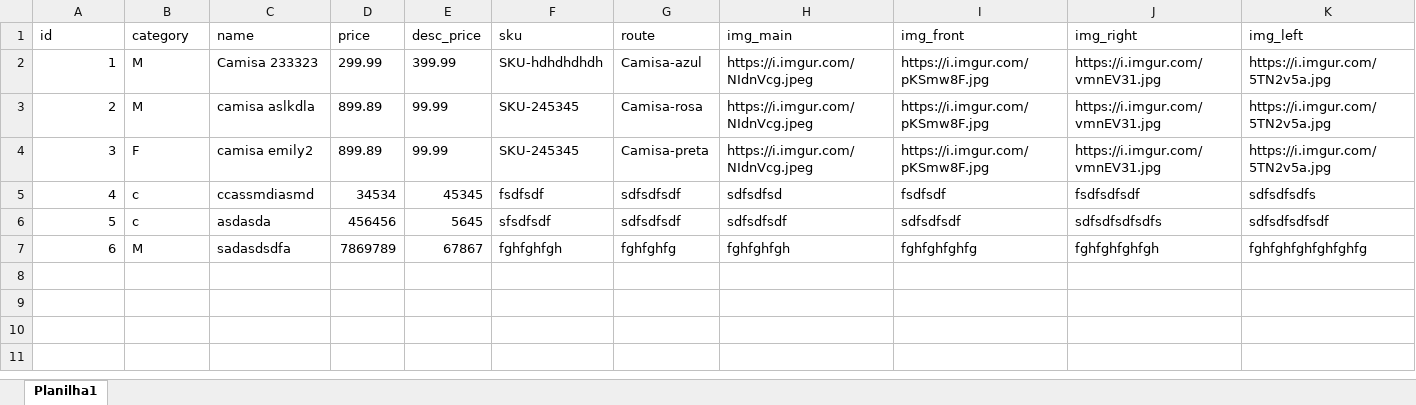
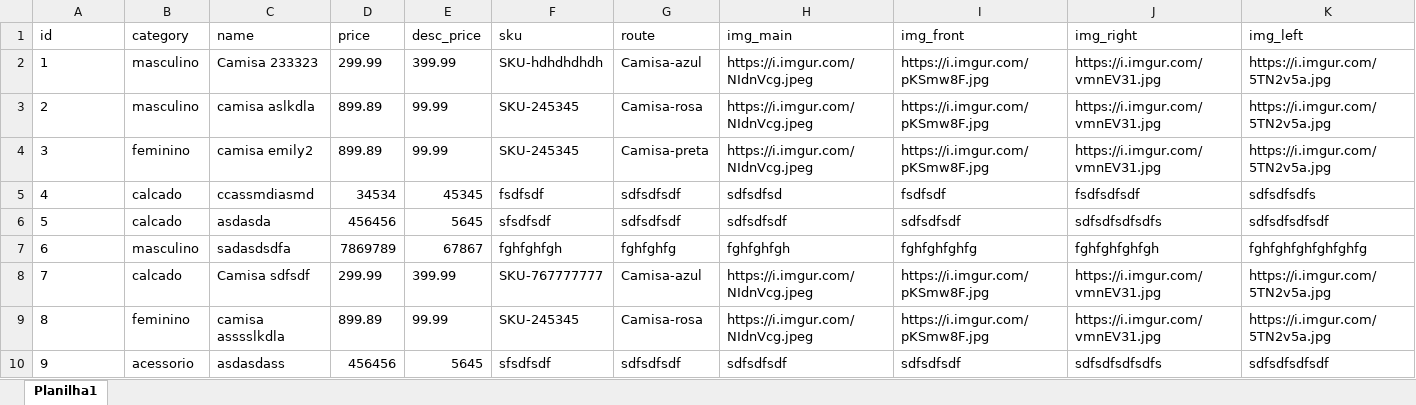
Before and after one commit to henriquemattia/Excel--Python--PostgreSQL, an Excel workbook: products.xlsx, sheet Planilha1, drawn as a sheet; only a part is shown; values as stored, in another font and other column widths than the file's, no borders; rows hold the shown columns only; the diff names each change by its address in the sheet, - before the commit and + after, or states it on an @@ line.

```diff
--- a/products.xlsx (sheet Planilha1)
+++ b/products.xlsx (sheet Planilha1)
-A2:A7 alignment: right
+A2:A7 alignment: left
-B2:B3 (category): M
+B2:B3 (category): masculino
-B4 (category): F
+B4 (category): feminino
-B5:B6 (category): c
+B5:B6 (category): calcado
-B7 (category): M
+B7 (category): masculino
+row 8: 7 | calcado | Camisa sdfsdf | 299.99 | 399.99 | SKU-767777777 | Camisa-azul | https://i.imgur.com/NIdnVcg.jpeg | https://i.imgur.com/pKSmw8F.jpg | https://i.imgur.com/vmnEV31.jpg | https://i.imgur.com/5TN2v5a.jpg
+row 9: 8 | feminino | camisa asssslkdla | 899.89 | 99.99 | SKU-245345 | Camisa-rosa | https://i.imgur.com/NIdnVcg.jpeg | https://i.imgur.com/pKSmw8F.jpg | https://i.imgur.com/vmnEV31.jpg | https://i.imgur.com/5TN2v5a.jpg
+row 10: 9 | acessorio | asdasdass | 456456 | 5645 | sfsdfsdf | sdfsdfsdf | sdfsdfsdf | sdfsdfsdf | sdfsdfsdfsdfs | sdfsdfsdfsdf
```
Also changed, not shown: 1 other file.
